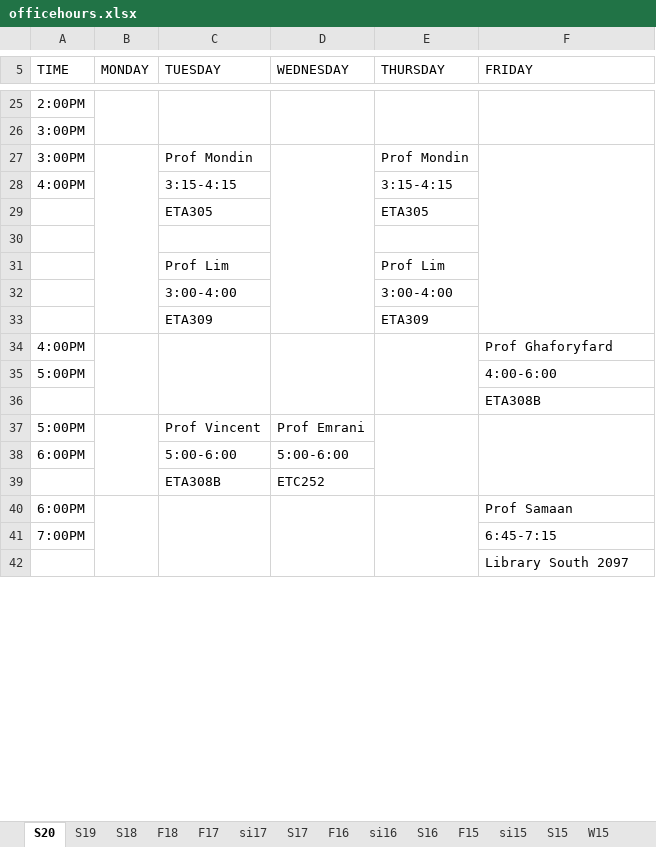
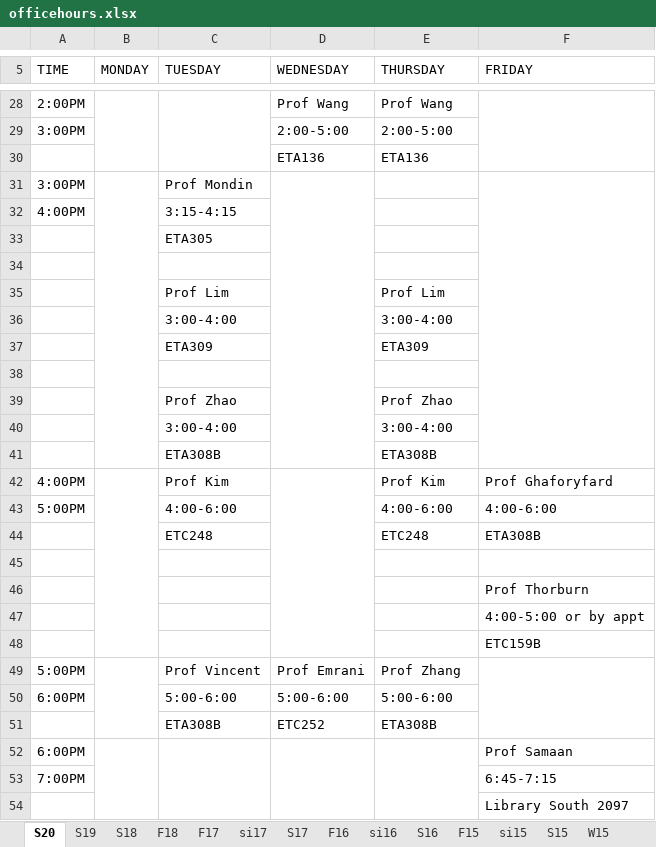
Before and after one commit to cslaee/cslaee.github.io, an Excel workbook: schedule/office/officehours.xlsx, sheet S20, drawn as a sheet; only a part is shown, gaps mark what is left out; values as stored, in another font and other column widths than the file's, no cell formats; removed rows and columns are numbered as before the commit, all else as after; the diff covers the shown part only; the diff names each change by its address in the sheet, - before the commit and + after, or states it on an @@ line.

```diff
--- a/schedule/office/officehours.xlsx (sheet S20)
+++ b/schedule/office/officehours.xlsx (sheet S20)
-D28 (WEDNESDAY): (empty)
+D28 (WEDNESDAY): Prof Wang
-D25:D26 merged
-E28 (THURSDAY): (empty)
+E28 (THURSDAY): Prof Wang
-E25:E26 merged
-D29 (WEDNESDAY): (empty)
+D29 (WEDNESDAY): 2:00-5:00
-E29 (THURSDAY): (empty)
+E29 (THURSDAY): 2:00-5:00
+row 30:  |  |  | ETA136 | ETA136
-E31 (THURSDAY): Prof Mondin
+E31 (THURSDAY): (empty)
-E32 (THURSDAY): 3:15-4:15
+E32 (THURSDAY): (empty)
-E33 (THURSDAY): ETA305
+E33 (THURSDAY): (empty)
+row 38: (empty)
+row 39:  |  | Prof Zhao |  | Prof Zhao
+row 40:  |  | 3:00-4:00 |  | 3:00-4:00
+row 41:  |  | ETA308B |  | ETA308B
-C42 (TUESDAY): (empty)
+C42 (TUESDAY): Prof Kim
-C34:C36 merged
-E42 (THURSDAY): (empty)
+E42 (THURSDAY): Prof Kim
-E34:E36 merged
-C43 (TUESDAY): (empty)
+C43 (TUESDAY): 4:00-6:00
-E43 (THURSDAY): (empty)
+E43 (THURSDAY): 4:00-6:00
+row 44:  |  | ETC248 |  | ETC248 | ETA308B
+row 45: (empty)
-F46 (FRIDAY): ETA308B
+F46 (FRIDAY): Prof Thorburn
+row 47:  |  |  |  |  | 4:00-5:00 or by appt
@@ row 8 moved to row 48: ETC159B @@
-E49 (THURSDAY): (empty)
+E49 (THURSDAY): Prof Zhang
-E37:E39 merged
-E50 (THURSDAY): (empty)
+E50 (THURSDAY): 5:00-6:00
-E51 (THURSDAY): (empty)
+E51 (THURSDAY): ETA308B
```
Also changed, not shown: 19 added rows, 7 removed rows, 7 edited cells and merged cells elsewhere in this sheet, cell formats, 21 other files.
